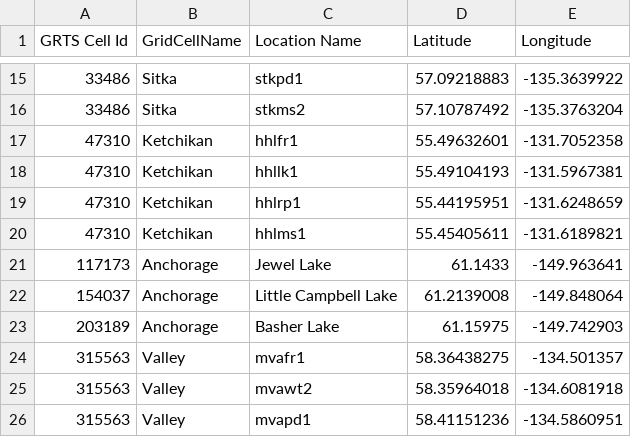
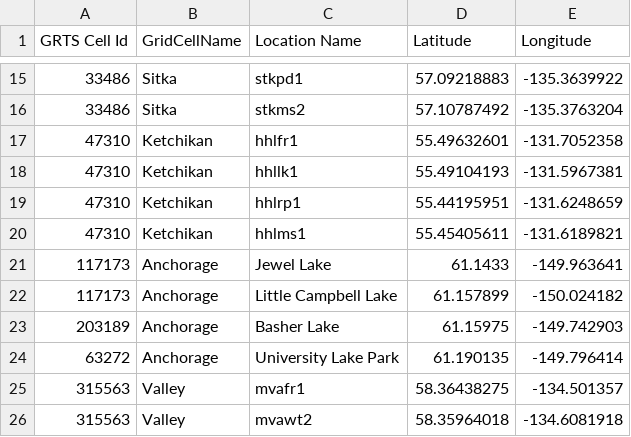
Before and after one commit to bp-sensr/SE-Alaska_NABat, a CSV file: Data/Sites2025.csv, drawn as a sheet; only a part is shown, gaps mark what is left out; the shorter side is filled out with more unchanged rows.

Commit message:
Update South Central Alaska locations

```diff
--- a/Data/Sites2025.csv
+++ b/Data/Sites2025.csv
@@ -21,4 +21,5 @@ GRTS Cell Id,GridCellName,Location Name,Latitude,Longitude
 117173,Anchorage,Jewel Lake,61.1433,-149.963641
-154037,Anchorage,Little Campbell Lake,61.2139008,-149.848064
+117173,Anchorage,Little Campbell Lake,61.157899,-150.024182
 203189,Anchorage,Basher Lake,61.15975,-149.742903
+63272,Anchorage,University Lake Park,61.190135,-149.796414
 315563,Valley,mvafr1,58.36438275,-134.501357
```
Also changed, not shown: 29 other files.
